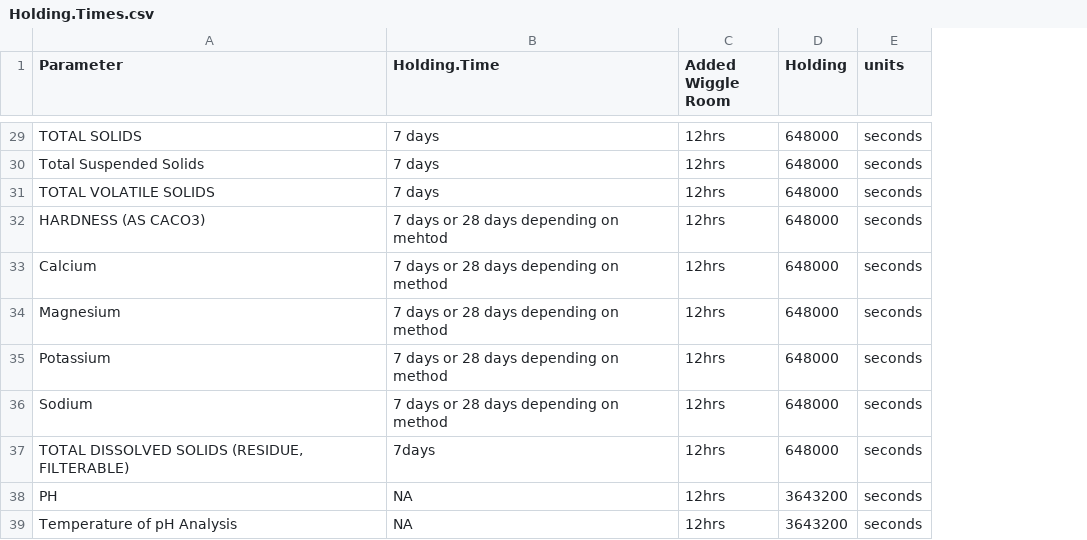
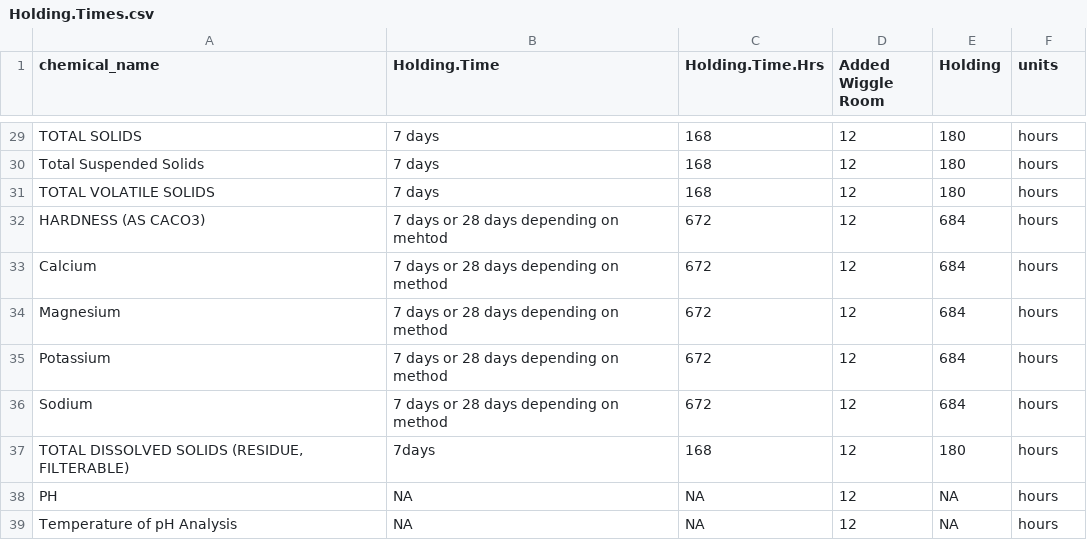
Before and after one commit to BWAM/QAQC, a CSV file: sections/data/Holding.Times.csv, drawn as a sheet; only a part is shown, gaps mark what is left out; addresses are those after the commit; the diff covers the shown part only; the diff names each change by its address in the sheet, - before the commit and + after, or states it on an @@ line.

```diff
--- a/sections/data/Holding.Times.csv
+++ b/sections/data/Holding.Times.csv
+column C (Holding.Time.Hrs), rows 29-39: 168 | 168 | 168 | 672 | 672 | 672 | 672 | 672 | 168 | NA | NA
-A1: Parameter
+A1: chemical_name
-D29:D39 (Added Wiggle Room): 12hrs
+D29:D39 (Added Wiggle Room): 12
-E29:E31 (Holding): 648000
+E29:E31 (Holding): 180
-F29:F39 (units): seconds
+F29:F39 (units): hours
-E32:E36 (Holding): 648000
+E32:E36 (Holding): 684
-E37 (Holding): 648000
+E37 (Holding): 180
-E38:E39 (Holding): 3643200
+E38:E39 (Holding): NA
```
Also changed, not shown: 81 edited cells elsewhere in this file, sections/data/reporting.limits.csv, 12 other files.
